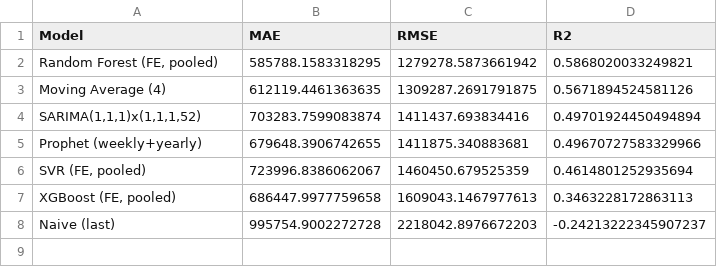
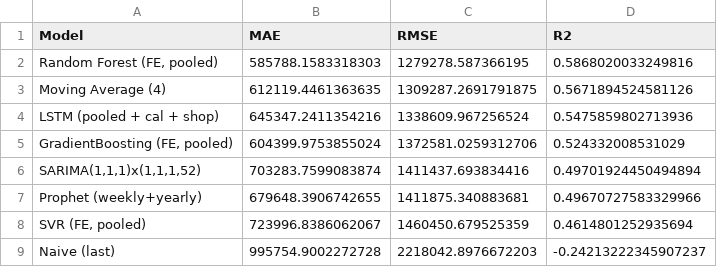
Before and after one commit to Kate-Maina/Group-2-Capstone-Project, a CSV file: data/leaderboard_all_models.csv, drawn as a sheet.

```diff
--- a/data/leaderboard_all_models.csv
+++ b/data/leaderboard_all_models.csv
@@ -1,4 +1,6 @@
 Model,MAE,RMSE,R2
-"Random Forest (FE, pooled)",585788.1583318295,1279278.5873661942,0.5868020033249821
+"Random Forest (FE, pooled)",585788.1583318303,1279278.587366195,0.5868020033249816
 Moving Average (4),612119.4461363635,1309287.2691791875,0.5671894524581126
+LSTM (pooled + cal + shop),645347.2411354216,1338609.967256524,0.5475859802713936
+"GradientBoosting (FE, pooled)",604399.9753855024,1372581.0259312706,0.524332008531029
 "SARIMA(1,1,1)x(1,1,1,52)",703283.7599083874,1411437.693834416,0.49701924450494894
@@ -6,3 +8,2 @@ Prophet (weekly+yearly),679648.3906742655,1411875.340883681,0.49670727583329966
 "SVR (FE, pooled)",723996.8386062067,1460450.679525359,0.4614801252935694
-"XGBoost (FE, pooled)",686447.9977759658,1609043.1467977613,0.3463228172863113
 Naive (last),995754.9002272728,2218042.8976672203,-0.24213222345907237
```
Also changed, not shown: data/per_shop_rmse_all_models.csv, data/pred_LSTM_pooled_+_cal_+_shop.csv, 5 other files.
